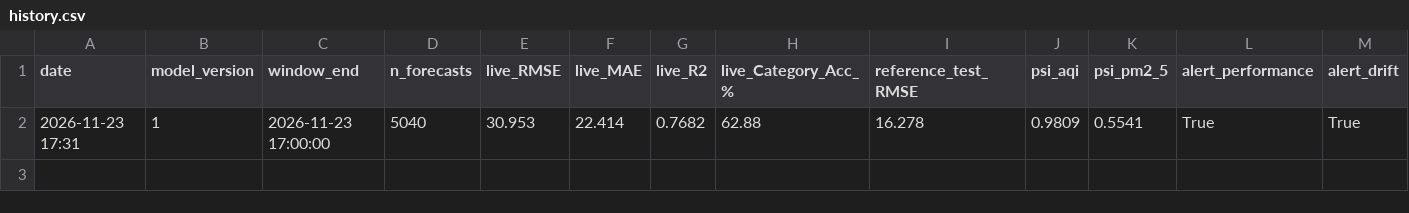
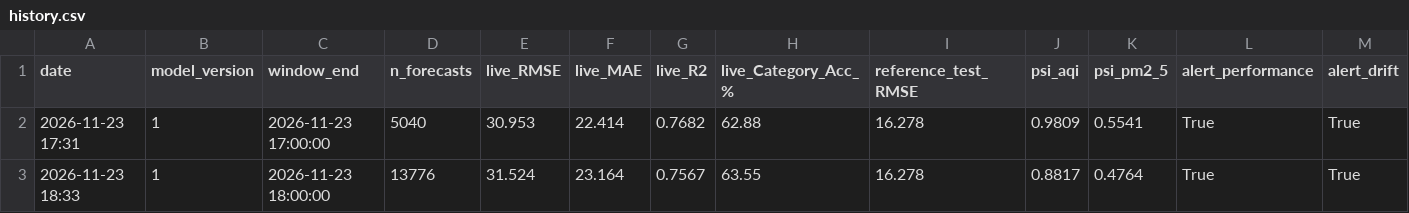
Before and after one commit to afifnet70/BAirOps, a CSV file: monitoring/history.csv, drawn as a sheet; only a part is shown; rows hold the shown columns only; the diff names each change by its address in the sheet, - before the commit and + after, or states it on an @@ line.

```diff
--- a/monitoring/history.csv
+++ b/monitoring/history.csv
+row 3: 2026-11-23 18:33 | 1 | 2026-11-23 18:00:00 | 13776 | 31.524 | 23.164 | 0.7567 | 63.55 | 16.278 | 0.8817 | 0.4764 | True | True
```
Also changed, not shown: monitoring/latest_by_city.csv, 2 other files.
